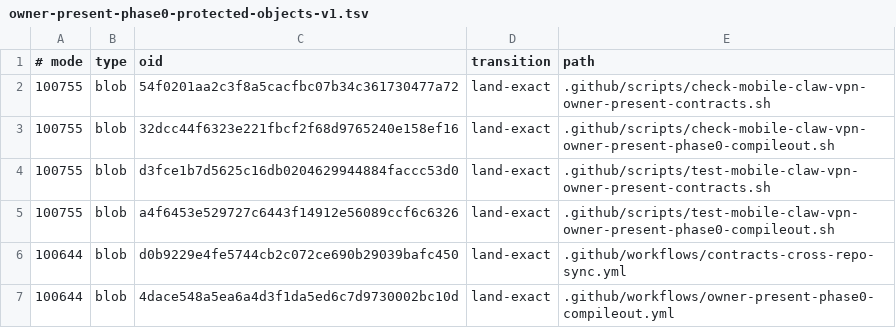
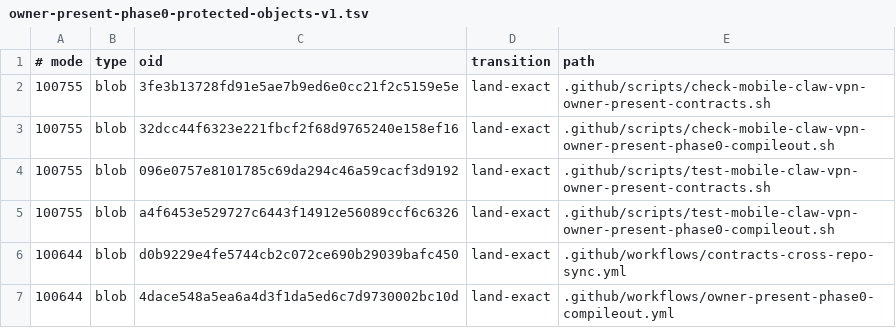
Before and after one commit to soyeht/theyos, a TSV file: .github/owner-present-phase0-protected-objects-v1.tsv, drawn as a sheet; only a part is shown.

Commit message:
phase0: repin contract guard

```diff
--- a/.github/owner-present-phase0-protected-objects-v1.tsv
+++ b/.github/owner-present-phase0-protected-objects-v1.tsv
@@ -1,5 +1,5 @@
 # mode	type	oid	transition	path
-100755	blob	54f0201aa2c3f8a5cacfbc07b34c361730477a72	land-exact	.github/scripts/check-mobile-claw-vpn-owner-present-contracts.sh
+100755	blob	3fe3b13728fd91e5ae7b9ed6e0cc21f2c5159e5e	land-exact	.github/scripts/check-mobile-claw-vpn-owner-present-contracts.sh
 100755	blob	32dcc44f6323e221fbcf2f68d9765240e158ef16	land-exact	.github/scripts/check-mobile-claw-vpn-owner-present-phase0-compileout.sh
-100755	blob	d3fce1b7d5625c16db0204629944884faccc53d0	land-exact	.github/scripts/test-mobile-claw-vpn-owner-present-contracts.sh
+100755	blob	096e0757e8101785c69da294c46a59cacf3d9192	land-exact	.github/scripts/test-mobile-claw-vpn-owner-present-contracts.sh
 100755	blob	a4f6453e529727c6443f14912e56089ccf6c6326	land-exact	.github/scripts/test-mobile-claw-vpn-owner-present-phase0-compileout.sh
```
